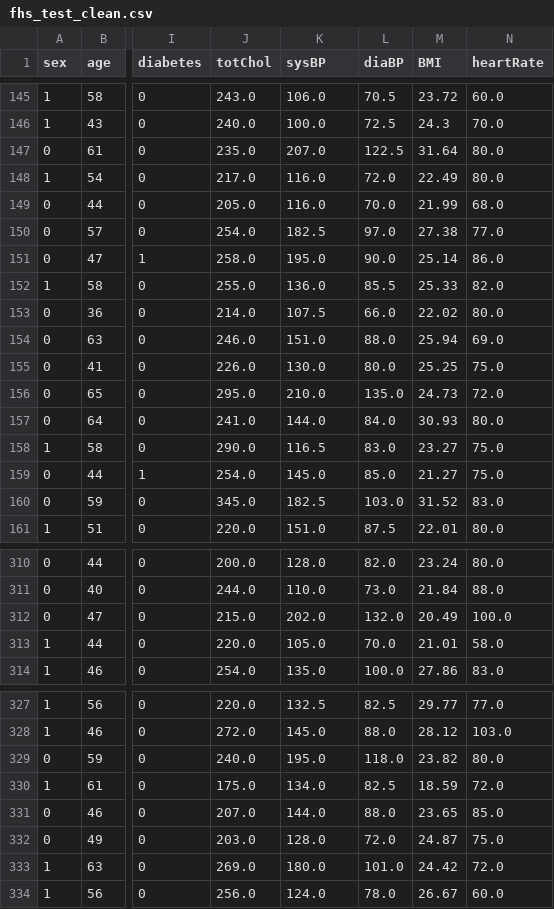
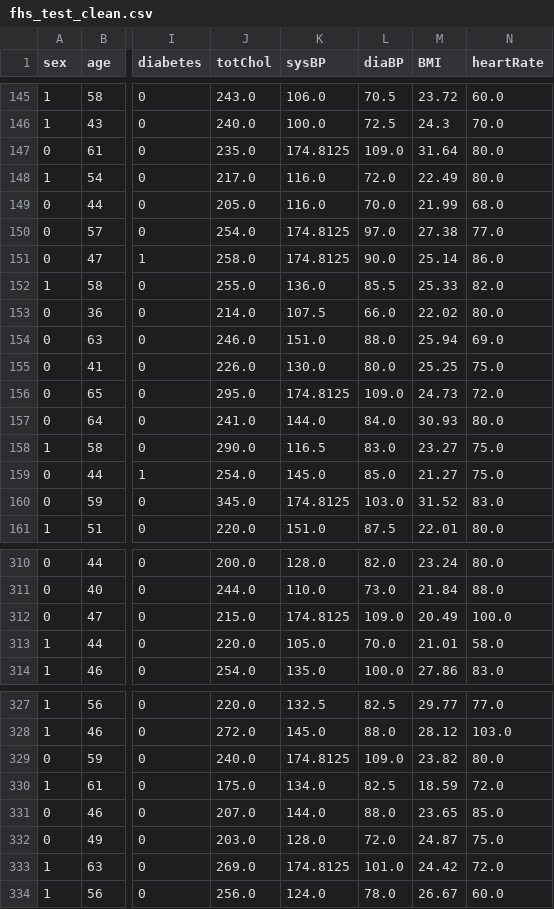
Before and after one commit to gsilver321/project_chd, a CSV file: fhs_test_clean.csv, drawn as a sheet; only a part is shown, gaps mark what is left out; the diff covers the shown part only; the diff names each change by its address in the sheet, - before the commit and + after, or states it on an @@ line.

Commit message:
Update fhs_test_clean.csv

```diff
--- a/fhs_test_clean.csv
+++ b/fhs_test_clean.csv
-K147 (sysBP): 207.0
+K147 (sysBP): 174.8125
-L147 (diaBP): 122.5
+L147 (diaBP): 109.0
-K150 (sysBP): 182.5
+K150 (sysBP): 174.8125
-K151 (sysBP): 195.0
+K151 (sysBP): 174.8125
-K156 (sysBP): 210.0
+K156 (sysBP): 174.8125
-L156 (diaBP): 135.0
+L156 (diaBP): 109.0
-K160 (sysBP): 182.5
+K160 (sysBP): 174.8125
-K312 (sysBP): 202.0
+K312 (sysBP): 174.8125
-L312 (diaBP): 132.0
+L312 (diaBP): 109.0
-K329 (sysBP): 195.0
+K329 (sysBP): 174.8125
-L329 (diaBP): 118.0
+L329 (diaBP): 109.0
-K333 (sysBP): 180.0
+K333 (sysBP): 174.8125
```
Also changed, not shown: 56 edited cells elsewhere in this file.
